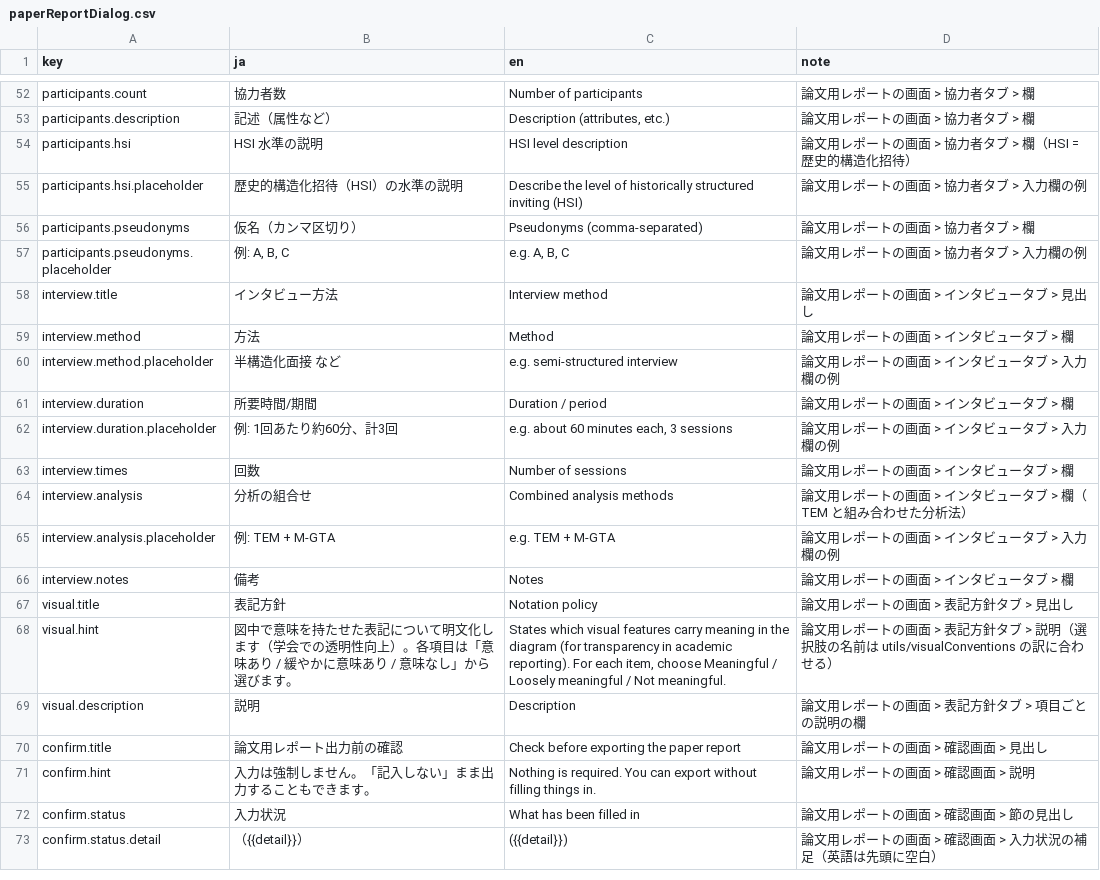
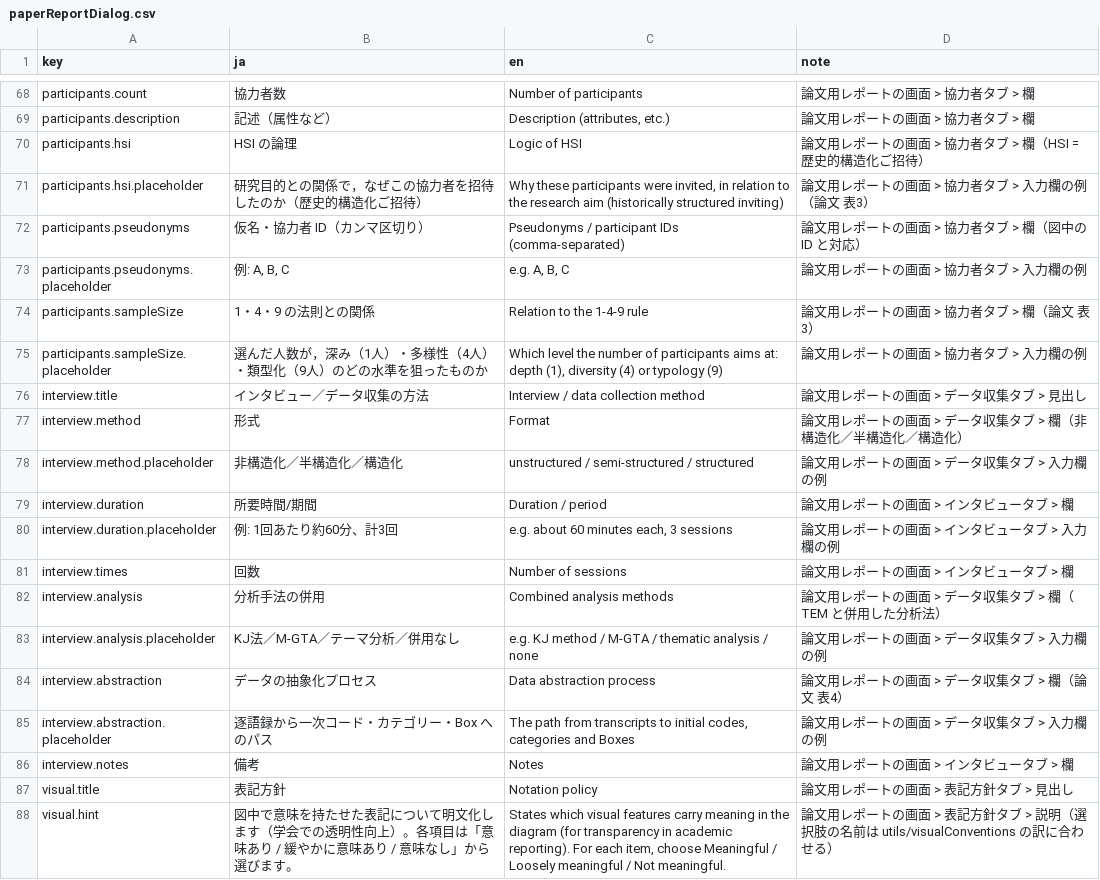
Before and after one commit to YukiInoueNakata/temerplus, a CSV file: webApp/src/locales/paperReportDialog.csv, drawn as a sheet; only a part is shown, gaps mark what is left out; the shorter side is filled out with more unchanged rows; the diff covers the shown part only.

```diff
--- a/webApp/src/locales/paperReportDialog.csv
+++ b/webApp/src/locales/paperReportDialog.csv
@@ -53,9 +69,11 @@
 "participants.description","記述（属性など）","Description (attributes, etc.)","論文用レポートの画面 > 協力者タブ > 欄"
-"participants.hsi","HSI 水準の説明","HSI level description","論文用レポートの画面 > 協力者タブ > 欄（HSI = 歴史的構造化招待）"
-"participants.hsi.placeholder","歴史的構造化招待（HSI）の水準の説明","Describe the level of historically structured inviting (HSI)","論文用レポートの画面 > 協力者タブ > 入力欄の例"
-"participants.pseudonyms","仮名（カンマ区切り）","Pseudonyms (comma-separated)","論文用レポートの画面 > 協力者タブ > 欄"
+"participants.hsi","HSI の論理","Logic of HSI","論文用レポートの画面 > 協力者タブ > 欄（HSI = 歴史的構造化ご招待）"
+"participants.hsi.placeholder","研究目的との関係で，なぜこの協力者を招待したのか（歴史的構造化ご招待）","Why these participants were invited, in relation to the research aim (historically structured inviting)","論文用レポートの画面 > 協力者タブ > 入力欄の例（論文 表3）"
+"participants.pseudonyms","仮名・協力者 ID（カンマ区切り）","Pseudonyms / participant IDs (comma-separated)","論文用レポートの画面 > 協力者タブ > 欄（図中の ID と対応）"
 "participants.pseudonyms.placeholder","例: A, B, C","e.g. A, B, C","論文用レポートの画面 > 協力者タブ > 入力欄の例"
-"interview.title","インタビュー方法","Interview method","論文用レポートの画面 > インタビュータブ > 見出し"
-"interview.method","方法","Method","論文用レポートの画面 > インタビュータブ > 欄"
-"interview.method.placeholder","半構造化面接 など","e.g. semi-structured interview","論文用レポートの画面 > インタビュータブ > 入力欄の例"
+"participants.sampleSize","1・4・9 の法則との関係","Relation to the 1-4-9 rule","論文用レポートの画面 > 協力者タブ > 欄（論文 表3）"
+"participants.sampleSize.placeholder","選んだ人数が，深み（1人）・多様性（4人）・類型化（9人）のどの水準を狙ったものか","Which level the number of participants aims at: depth (1), diversity (4) or typology (9)","論文用レポートの画面 > 協力者タブ > 入力欄の例"
+"interview.title","インタビュー／データ収集の方法","Interview / data collection method","論文用レポートの画面 > データ収集タブ > 見出し"
+"interview.method","形式","Format","論文用レポートの画面 > データ収集タブ > 欄（非構造化／半構造化／構造化）"
+"interview.method.placeholder","非構造化／半構造化／構造化","unstructured / semi-structured / structured","論文用レポートの画面 > データ収集タブ > 入力欄の例"
 "interview.duration","所要時間/期間","Duration / period","論文用レポートの画面 > インタビュータブ > 欄"
@@ -63,4 +81,6 @@
 "interview.times","回数","Number of sessions","論文用レポートの画面 > インタビュータブ > 欄"
-"interview.analysis","分析の組合せ","Combined analysis methods","論文用レポートの画面 > インタビュータブ > 欄（TEM と組み合わせた分析法）"
-"interview.analysis.placeholder","例: TEM + M-GTA","e.g. TEM + M-GTA","論文用レポートの画面 > インタビュータブ > 入力欄の例"
+"interview.analysis","分析手法の併用","Combined analysis methods","論文用レポートの画面 > データ収集タブ > 欄（TEM と併用した分析法）"
+"interview.analysis.placeholder","KJ法／M-GTA／テーマ分析／併用なし","e.g. KJ method / M-GTA / thematic analysis / none","論文用レポートの画面 > データ収集タブ > 入力欄の例"
+"interview.abstraction","データの抽象化プロセス","Data abstraction process","論文用レポートの画面 > データ収集タブ > 欄（論文 表4）"
+"interview.abstraction.placeholder","逐語録から一次コード・カテゴリー・Box へのパス","The path from transcripts to initial codes, categories and Boxes","論文用レポートの画面 > データ収集タブ > 入力欄の例"
 "interview.notes","備考","Notes","論文用レポートの画面 > インタビュータブ > 欄"
```
Also changed, not shown: 16 added rows and 16 edited cells elsewhere in this file, webApp/src/locales/exportReport.csv, webApp/src/locales/reportStatus.csv, 11 other files.
